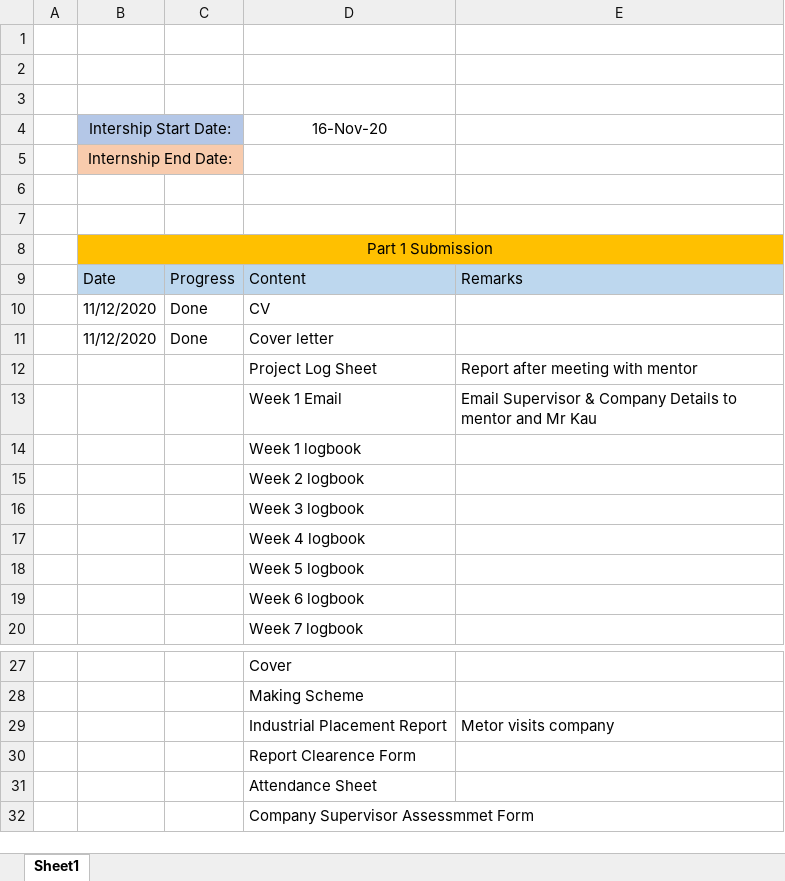
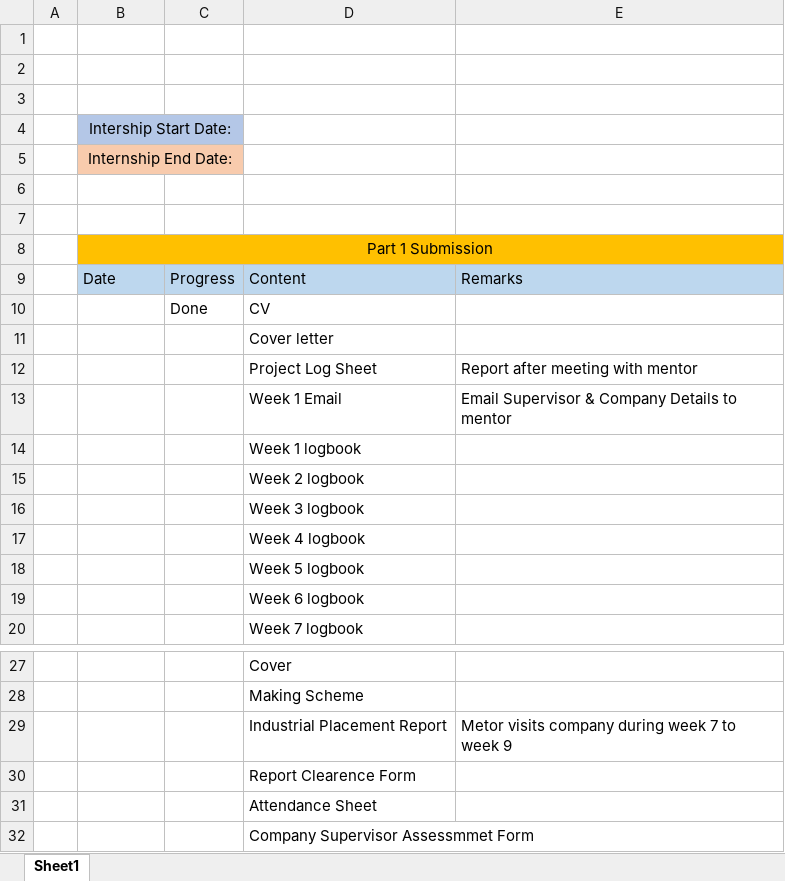
Before and after one commit to pongki00/Internship-Checklist, an Excel workbook: Internship Checklist.xlsx, sheet Sheet1, drawn as a sheet; only a part is shown, gaps mark what is left out; values as stored, in another font and other column widths than the file's, no borders; charts and pictures not drawn; removed rows and columns are numbered as before the commit, all else as after; the diff names each change by its address in the sheet, - before the commit and + after, or states it on an @@ line.

Commit message:
Add files via upload

```diff
--- a/Internship Checklist.xlsx (sheet Sheet1)
+++ b/Internship Checklist.xlsx (sheet Sheet1)
-D4: 16-Nov-20
+D4: (empty)
-B10: 11/12/2020
+B10: (empty)
-row 11:  | 11/12/2020 | Done | Cover letter
+row 11:  |  |  | Cover letter
-E13: …to mentor and Mr Kau
+E13: …to mentor
-E29: Metor visits company
+E29: Metor visits company during week 7 to week 9
```
Also changed, not shown: charts or pictures.
